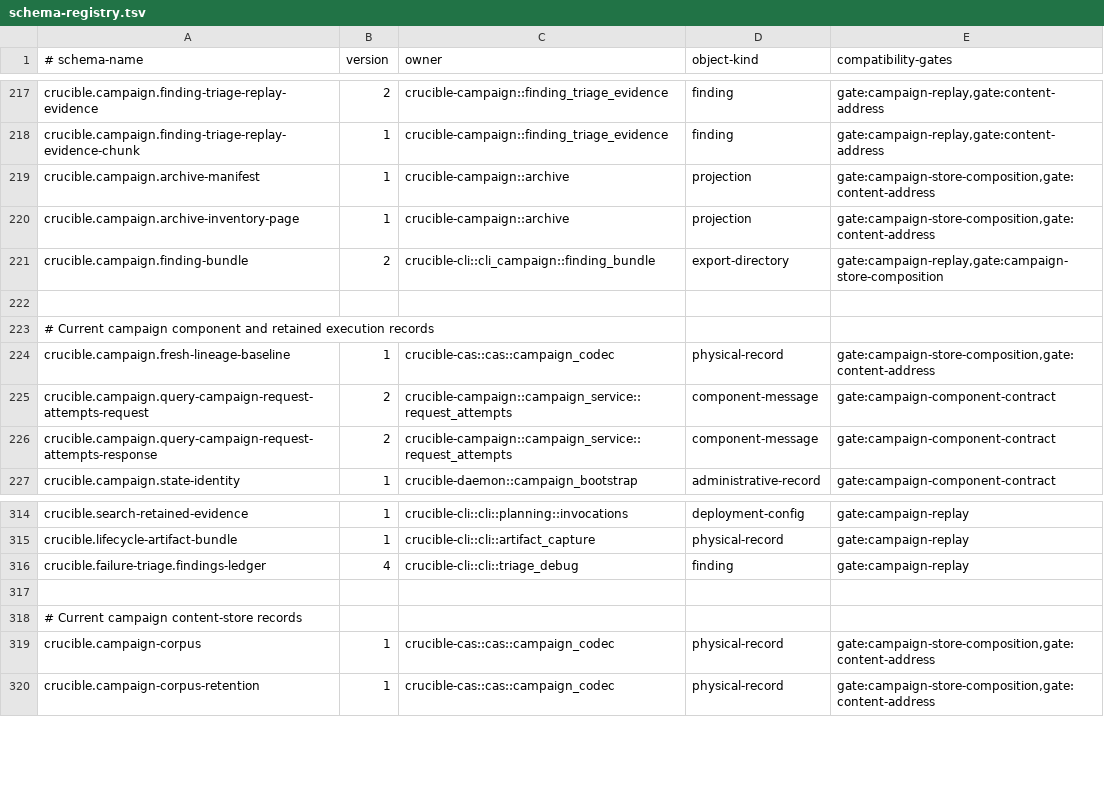
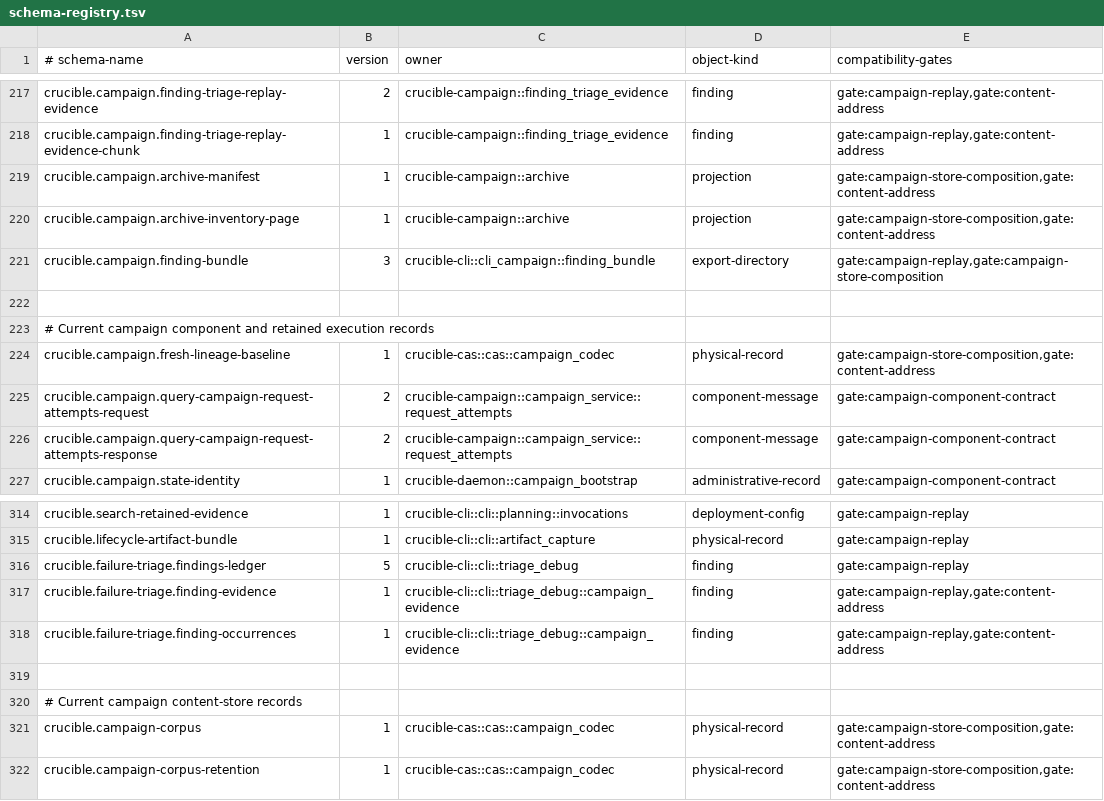
Before and after one commit to andyl-technologies/aos, a TSV file: docs/rfcs/0020-crucible-campaigns/schema-registry.tsv, drawn as a sheet; only a part is shown, gaps mark what is left out.

Commit message:
crucible: store campaign findings evidence by content address
The v4 campaign findings ledger inlined every captured service exchange
as hexadecimal, including one occurrence page and four segmented triage
replays per candidate occurrence. Triage and finding bundles built and
parsed it whole under a 1 GiB bound, copied every field into a map, and
cloned every proof again for authentication, so memory grew with the
campaign's finding and occurrence counts.

Capture now writes each canonical request and response into an evidence
store as it arrives and keeps only content addresses. A per-finding
record (crucible.failure-triage.finding-evidence.v1) names the
finding-level exchanges, a single-finding report projection, and
occurrence chunks (crucible.failure-triage.finding-occurrences.v1) of at
most 1,024 occurrences. The findings ledger (v5) is a manifest of
(finding, record) pairs in canonical finding-ID order, bounded at
16 MiB; its content address is the triage stored-ledger key. Every
format has one canonical encoding and every blob read is bounded and
verified against its address.

Loading authenticates one finding and one occurrence at a time through a
store-backed service that answers only requests the current record
names. The occurrence fold carries only the page cursor, position, and
two bundle flags; the Merkle scan proof behind the cursor chain makes a
resident bundle set unnecessary. Only the clustering input and each
artifact's ledger location stay resident; minimization, reports, and the
signature self-check reload a member's replays on demand.

Triage captures each finding with the findings page it already holds
instead of rescanning the snapshot per finding. Finding bundles move to
v3: the manifest names the ledger by hash, the ledger names one finding,
and an evidence/ directory holds its blobs. Export authenticates the
staged evidence before installing, and verification reads the ledger
under 64 KiB. Version-4 ledgers and version-2 bundles are rejected.

The 65,536-finding triage bound is kept: it bounds the triage output,
whose clustering and report set list every member. The reproduction
minimization branch in triage is removed because only campaign ledgers
produce triage input, so it was unreachable.

RFC-0020 gains CMEAS-24 and the schema registry and inventory record the
new and bumped formats.

Signed-off-by: Dylan Plecki <dylan@andyl.com>

```diff
--- a/docs/rfcs/0020-crucible-campaigns/schema-registry.tsv
+++ b/docs/rfcs/0020-crucible-campaigns/schema-registry.tsv
@@ -220,3 +220,3 @@ crucible.campaign.archive-manifest	1	crucible-campaign::archive	projection	gate:
 crucible.campaign.archive-inventory-page	1	crucible-campaign::archive	projection	gate:campaign-store-composition,gate:content-address
-crucible.campaign.finding-bundle	2	crucible-cli::cli_campaign::finding_bundle	export-directory	gate:campaign-replay,gate:campaign-store-composition
+crucible.campaign.finding-bundle	3	crucible-cli::cli_campaign::finding_bundle	export-directory	gate:campaign-replay,gate:campaign-store-composition
 
@@ -315,3 +315,5 @@ crucible.search-retained-evidence	1	crucible-cli::cli::planning::invocations	dep
 crucible.lifecycle-artifact-bundle	1	crucible-cli::cli::artifact_capture	physical-record	gate:campaign-replay
-crucible.failure-triage.findings-ledger	4	crucible-cli::cli::triage_debug	finding	gate:campaign-replay
+crucible.failure-triage.findings-ledger	5	crucible-cli::cli::triage_debug	finding	gate:campaign-replay
+crucible.failure-triage.finding-evidence	1	crucible-cli::cli::triage_debug::campaign_evidence	finding	gate:campaign-replay,gate:content-address
+crucible.failure-triage.finding-occurrences	1	crucible-cli::cli::triage_debug::campaign_evidence	finding	gate:campaign-replay,gate:content-address
 
```
Also changed, not shown: docs/rfcs/0020-crucible-campaigns/requirement-traceability.tsv, 18 other files.
